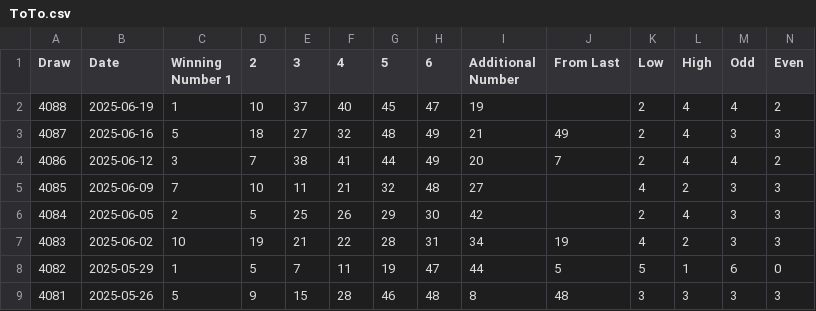
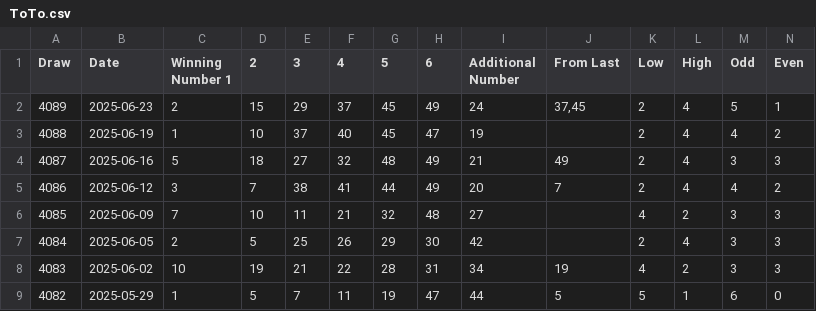
Before and after one commit to maneut/toto_data, a CSV file: ToTo.csv, drawn as a sheet; only a part is shown; the shorter side is filled out with more unchanged rows; rows hold the shown columns only; the diff names each change by its address in the sheet, - before the commit and + after, or states it on an @@ line.

Commit message:
Add files via upload

```diff
--- a/ToTo.csv
+++ b/ToTo.csv
+row 2: 4089 | 2025-06-23 | 2 | 15 | 29 | 37 | 45 | 49 | 24 | 37,45 | 2 | 4 | 5 | 1
```
